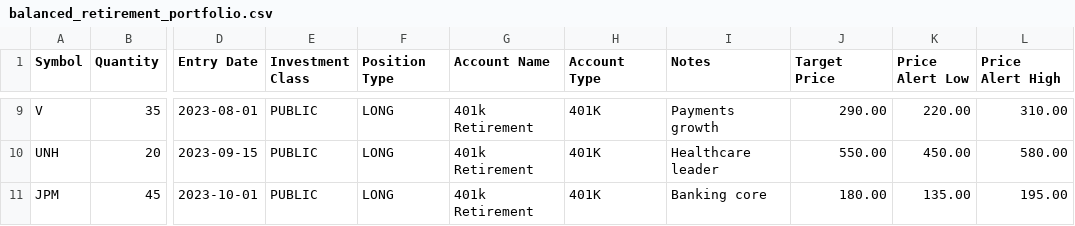
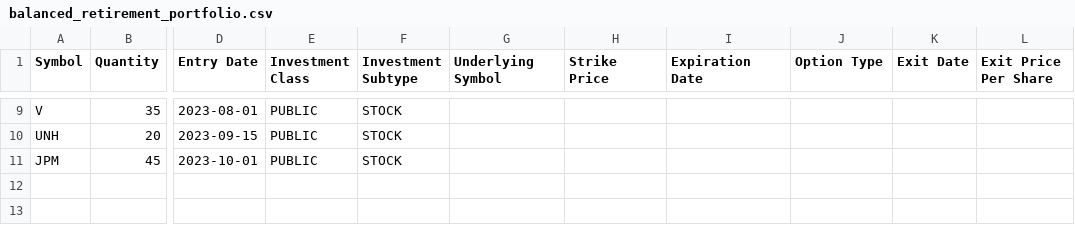
Before and after one commit to bbalbale/SigmaSightCloneEdgar, a CSV file: frontend/_test_data/balanced_retirement_portfolio.csv, drawn as a sheet; only a part is shown, gaps mark what is left out; the diff covers the shown part only; the diff names each change by its address in the sheet, - before the commit and + after, or states it on an @@ line.

```diff
--- a/frontend/_test_data/balanced_retirement_portfolio.csv
+++ b/frontend/_test_data/balanced_retirement_portfolio.csv
-F1: Position Type
+F1: Investment Subtype
-G1: Account Name
+G1: Underlying Symbol
-H1: Account Type
+H1: Strike Price
-I1: Notes
+I1: Expiration Date
-J1: Target Price
+J1: Option Type
-K1: Price Alert Low
+K1: Exit Date
-L1: Price Alert High
+L1: Exit Price Per Share
-F9:F11 (Investment Subtype): LONG
+F9:F11 (Investment Subtype): STOCK
-G9:G11 (Underlying Symbol): 401k Retirement
+G9:G11 (Underlying Symbol): (empty)
-H9:H11 (Strike Price): 401K
+H9:H11 (Strike Price): (empty)
-I9 (Expiration Date): Payments growth
+I9 (Expiration Date): (empty)
-J9 (Option Type): 290.00
+J9 (Option Type): (empty)
-K9 (Exit Date): 220.00
+K9 (Exit Date): (empty)
-L9 (Exit Price Per Share): 310.00
+L9 (Exit Price Per Share): (empty)
-I10 (Expiration Date): Healthcare leader
+I10 (Expiration Date): (empty)
-J10 (Option Type): 550.00
+J10 (Option Type): (empty)
-K10 (Exit Date): 450.00
+K10 (Exit Date): (empty)
-L10 (Exit Price Per Share): 580.00
+L10 (Exit Price Per Share): (empty)
-I11 (Expiration Date): Banking core
+I11 (Expiration Date): (empty)
-J11 (Option Type): 180.00
+J11 (Option Type): (empty)
-K11 (Exit Date): 135.00
+K11 (Exit Date): (empty)
-L11 (Exit Price Per Share): 195.00
+L11 (Exit Price Per Share): (empty)
```
Also changed, not shown: 49 edited cells elsewhere in this file, frontend/_test_data/dividend_income_portfolio.csv, frontend/_test_data/small_test_portfolio.csv, 2 other files.
